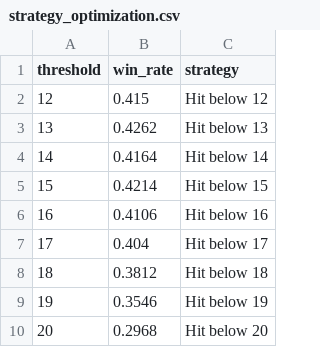
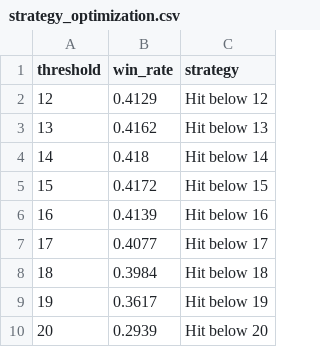
Before and after one commit to sidhugatwit/ds-portfolio, a CSV file: project-20-blackjack-to-five/outputs/strategy_optimization.csv, drawn as a sheet.

```diff
--- a/project-20-blackjack-to-five/outputs/strategy_optimization.csv
+++ b/project-20-blackjack-to-five/outputs/strategy_optimization.csv
@@ -1,10 +1,10 @@
 threshold,win_rate,strategy
-12,0.415,Hit below 12
-13,0.4262,Hit below 13
-14,0.4164,Hit below 14
-15,0.4214,Hit below 15
-16,0.4106,Hit below 16
-17,0.404,Hit below 17
-18,0.3812,Hit below 18
-19,0.3546,Hit below 19
-20,0.2968,Hit below 20
+12,0.4129,Hit below 12
+13,0.4162,Hit below 13
+14,0.418,Hit below 14
+15,0.4172,Hit below 15
+16,0.4139,Hit below 16
+17,0.4077,Hit below 17
+18,0.3984,Hit below 18
+19,0.3617,Hit below 19
+20,0.2939,Hit below 20
```
Also changed, not shown: project-20-blackjack-to-five/outputs/simulation_results.csv, 6 other files.
